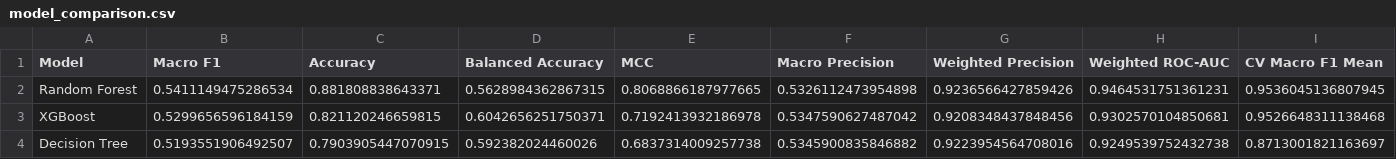
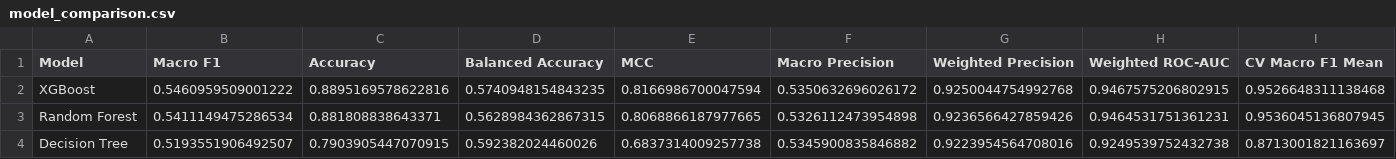
Before and after one commit to JCNEE/MLG382-Diabetes-DSS, a CSV file: data/model_comparison.csv, drawn as a sheet; only a part is shown; removed rows and columns are numbered as before the commit, all else as after; rows hold the shown columns only; the diff names each change by its address in the sheet, - before the commit and + after, or states it on an @@ line.

```diff
--- a/data/model_comparison.csv
+++ b/data/model_comparison.csv
+row 2: XGBoost | 0.5460959509001222 | 0.8895169578622816 | 0.5740948154843235 | 0.8166986700047594 | 0.5350632696026172 | 0.9250044754992768 | 0.9467575206802915 | 0.9526648311138468
-row 3: XGBoost | 0.5299656596184159 | 0.821120246659815 | 0.6042656251750371 | 0.7192413932186978 | 0.5347590627487042 | 0.9208348437848456 | 0.9302570104850681 | 0.9526648311138468
```
Also changed, not shown: data/xgb_feature_importance.csv, 5 other files.
